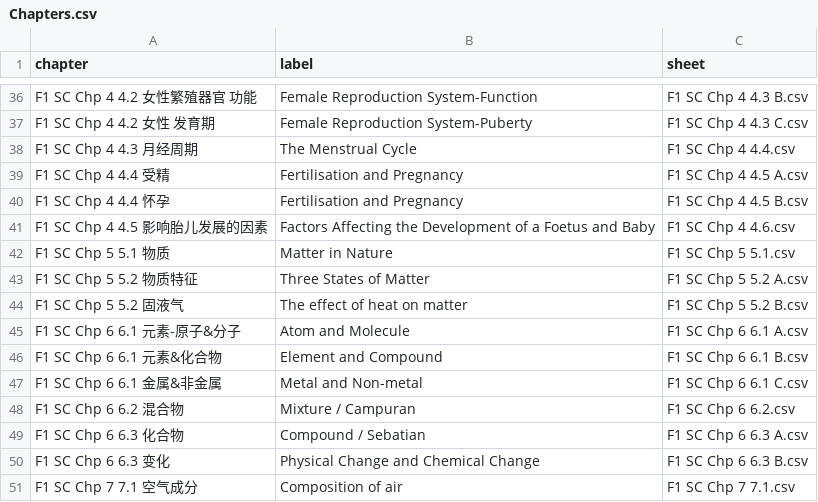
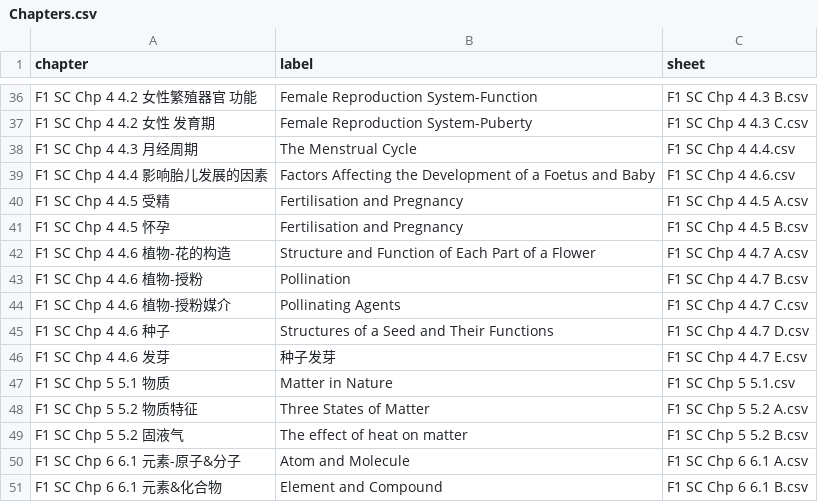
Before and after one commit to nobody0619/F1-SC, a CSV file: Chapters.csv, drawn as a sheet; only a part is shown, gaps mark what is left out; the shorter side is filled out with more unchanged rows.

```diff
--- a/Chapters.csv
+++ b/Chapters.csv
@@ -38,5 +38,10 @@ F1 SC Chp 4 4.2 女性 发育期,Female Reproduction System-Puberty,F1 SC Chp 4
 F1 SC Chp 4 4.3 月经周期,The Menstrual Cycle,F1 SC Chp 4 4.4.csv
-F1 SC Chp 4 4.4 受精,Fertilisation and Pregnancy,F1 SC Chp 4 4.5 A.csv
-F1 SC Chp 4 4.4 怀孕,Fertilisation and Pregnancy,F1 SC Chp 4 4.5 B.csv
-F1 SC Chp 4 4.5 影响胎儿发展的因素,Factors Affecting the Development of a Foetus and Baby,F1 SC Chp 4 4.6.csv
+F1 SC Chp 4 4.4 影响胎儿发展的因素,Factors Affecting the Development of a Foetus and Baby,F1 SC Chp 4 4.6.csv
+F1 SC Chp 4 4.5 受精,Fertilisation and Pregnancy,F1 SC Chp 4 4.5 A.csv
+F1 SC Chp 4 4.5 怀孕,Fertilisation and Pregnancy,F1 SC Chp 4 4.5 B.csv
+F1 SC Chp 4 4.6 植物-花的构造,Structure and Function of Each Part of a Flower,F1 SC Chp 4 4.7 A.csv
+F1 SC Chp 4 4.6 植物-授粉,Pollination,F1 SC Chp 4 4.7 B.csv
+F1 SC Chp 4 4.6 植物-授粉媒介,Pollinating Agents,F1 SC Chp 4 4.7 C.csv
+F1 SC Chp 4 4.6 种子,Structures of a Seed and Their Functions,F1 SC Chp 4 4.7 D.csv
+F1 SC Chp 4 4.6 发芽,种子发芽,F1 SC Chp 4 4.7 E.csv
 F1 SC Chp 5 5.1 物质,Matter in Nature,F1 SC Chp 5 5.1.csv
```
Also changed, not shown: 9 other files.
